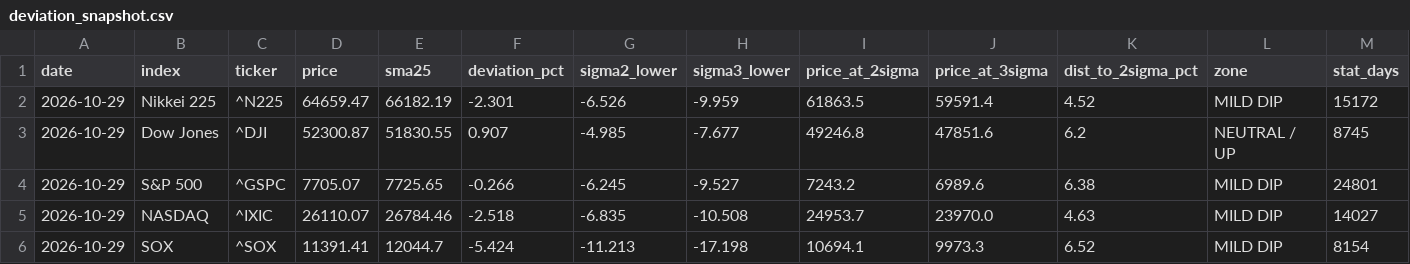
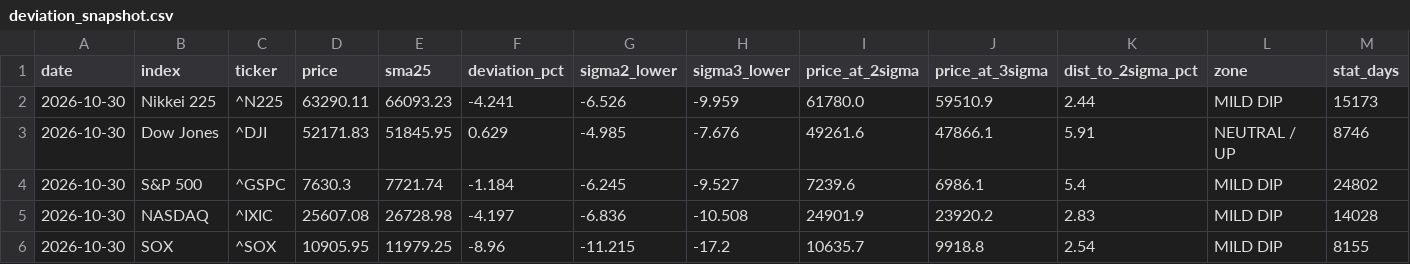
Before and after one commit to 091165/nikkei225-screener, a CSV file: output/deviation_snapshot.csv, drawn as a sheet.

```diff
--- a/output/deviation_snapshot.csv
+++ b/output/deviation_snapshot.csv
@@ -1,6 +1,6 @@
 date,index,ticker,price,sma25,deviation_pct,sigma2_lower,sigma3_lower,price_at_2sigma,price_at_3sigma,dist_to_2sigma_pct,zone,stat_days
-2026-10-29,Nikkei 225,^N225,64659.47,66182.19,-2.301,-6.526,-9.959,61863.5,59591.4,4.52,MILD DIP,15172
-2026-10-29,Dow Jones,^DJI,52300.87,51830.55,0.907,-4.985,-7.677,49246.8,47851.6,6.2,NEUTRAL / UP,8745
-2026-10-29,S&P 500,^GSPC,7705.07,7725.65,-0.266,-6.245,-9.527,7243.2,6989.6,6.38,MILD DIP,24801
-2026-10-29,NASDAQ,^IXIC,26110.07,26784.46,-2.518,-6.835,-10.508,24953.7,23970.0,4.63,MILD DIP,14027
-2026-10-29,SOX,^SOX,11391.41,12044.7,-5.424,-11.213,-17.198,10694.1,9973.3,6.52,MILD DIP,8154
+2026-10-30,Nikkei 225,^N225,63290.11,66093.23,-4.241,-6.526,-9.959,61780.0,59510.9,2.44,MILD DIP,15173
+2026-10-30,Dow Jones,^DJI,52171.83,51845.95,0.629,-4.985,-7.676,49261.6,47866.1,5.91,NEUTRAL / UP,8746
+2026-10-30,S&P 500,^GSPC,7630.3,7721.74,-1.184,-6.245,-9.527,7239.6,6986.1,5.4,MILD DIP,24802
+2026-10-30,NASDAQ,^IXIC,25607.08,26728.98,-4.197,-6.836,-10.508,24901.9,23920.2,2.83,MILD DIP,14028
+2026-10-30,SOX,^SOX,10905.95,11979.25,-8.96,-11.215,-17.2,10635.7,9918.8,2.54,MILD DIP,8155
```
Also changed, not shown: 3 other files.
